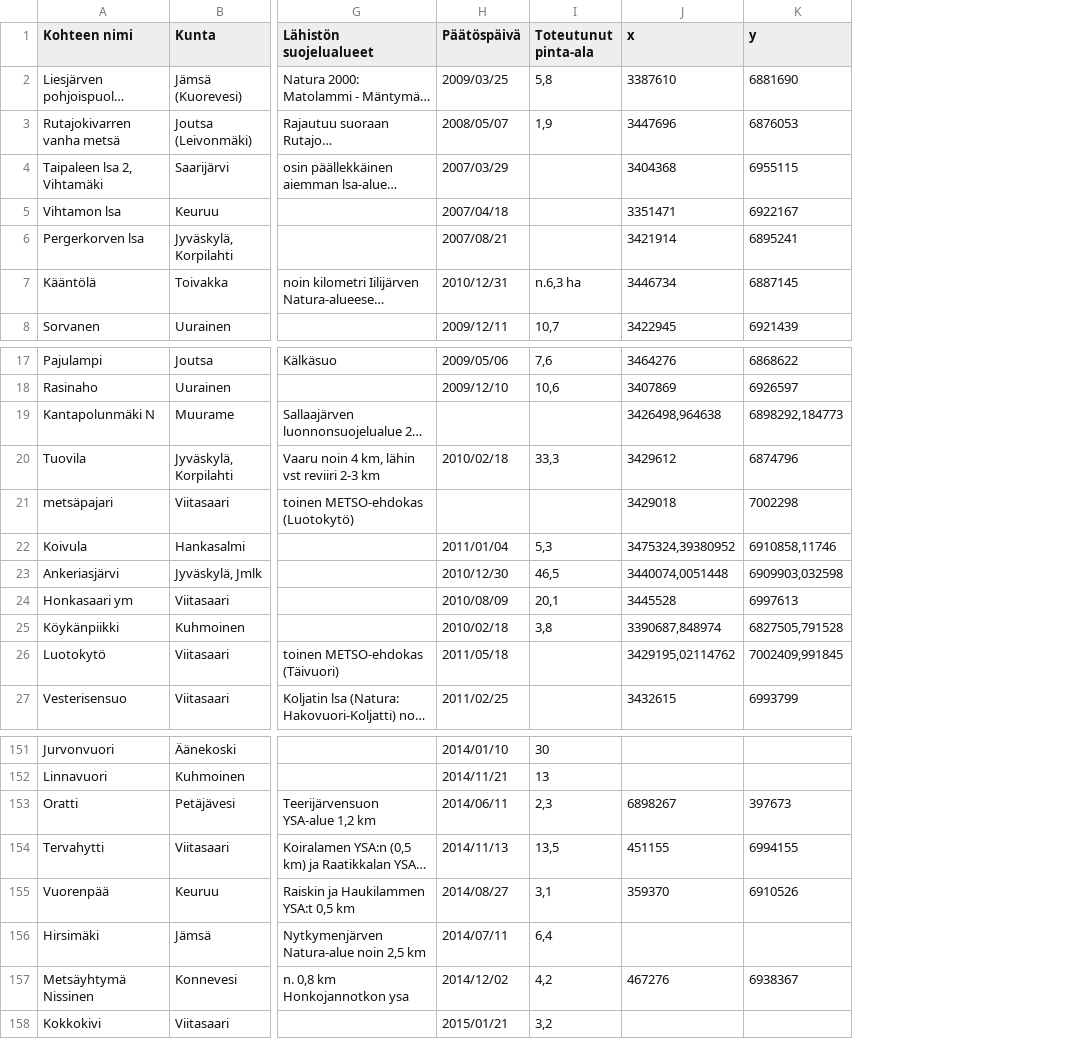
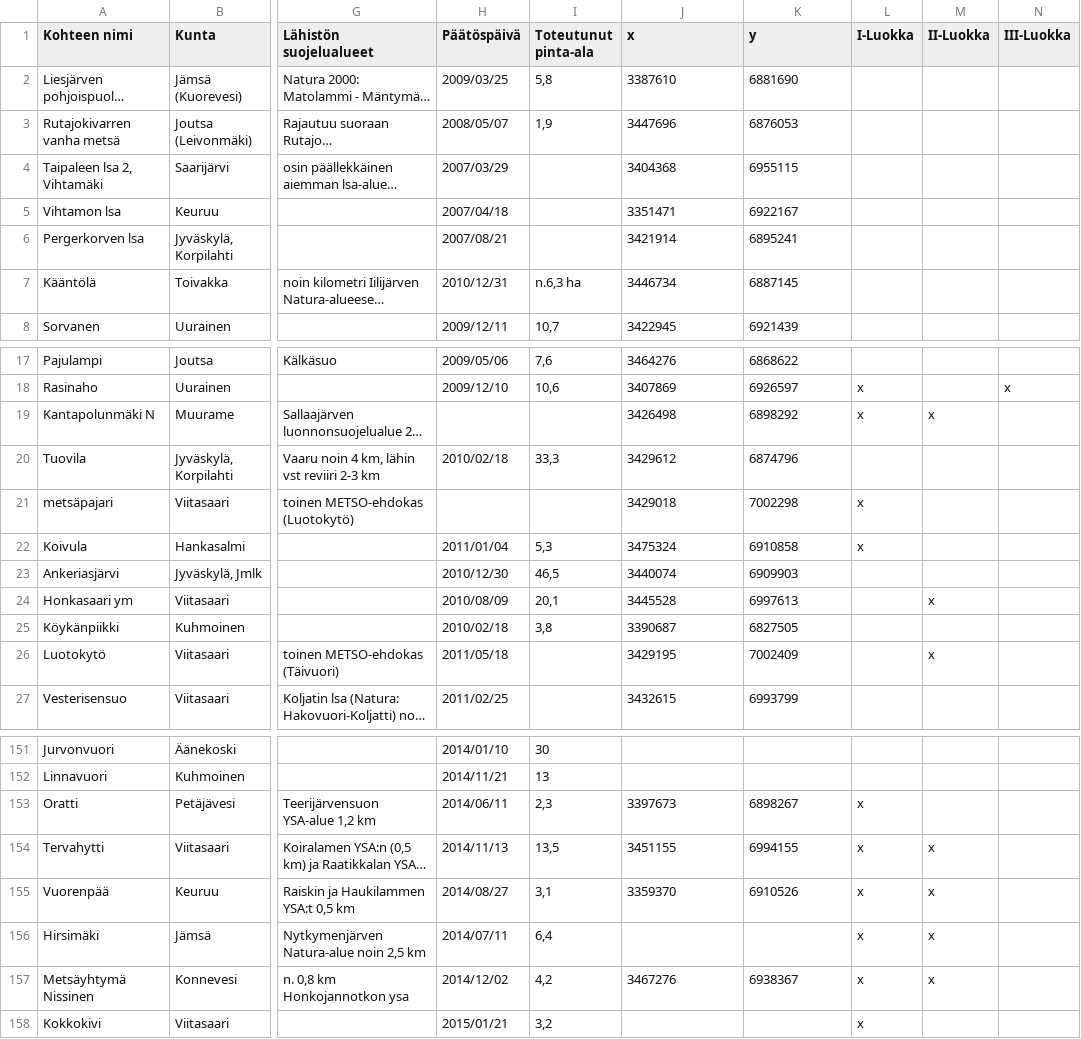
Before and after one commit to Koalha/bdm_hackathon, a CSV file: nature_reserve/meta/runsaslahopuustoset_ysat.csv, drawn as a sheet; only a part is shown, gaps mark what is left out; long unchanged cells end in …; the diff covers the shown part only; the diff names each change by its address in the sheet, - before the commit and + after, or states it on an @@ line.

Commit message:
Merged nature reserves

```diff
--- a/nature_reserve/meta/runsaslahopuustoset_ysat.csv
+++ b/nature_reserve/meta/runsaslahopuustoset_ysat.csv
+column L (I-Luokka), rows 18-22: x | x |  | x | x; rows 153-158: all x
+column M (II-Luokka), rows 19-26: x |  |  |  |  | x |  | x; rows 154-157: all x
+column N (III-Luokka), row 18: x
-J19 (x): 3426498,964638
+J19 (x): 3426498
-K19 (y): 6898292,184773
+K19 (y): 6898292
-J22 (x): 3475324,39380952
+J22 (x): 3475324
-K22 (y): 6910858,11746
+K22 (y): 6910858
-J23 (x): 3440074,0051448
+J23 (x): 3440074
-K23 (y): 6909903,032598
+K23 (y): 6909903
-J25 (x): 3390687,848974
+J25 (x): 3390687
-K25 (y): 6827505,791528
+K25 (y): 6827505
-J26 (x): 3429195,02114762
+J26 (x): 3429195
-K26 (y): 7002409,991845
+K26 (y): 7002409
-J153 (x): 6898267
+J153 (x): 3397673
-K153 (y): 397673
+K153 (y): 6898267
-J154 (x): 451155
+J154 (x): 3451155
-J155 (x): 359370
+J155 (x): 3359370
-J157 (x): 467276
+J157 (x): 3467276
```
Also changed, not shown: 25 edited cells elsewhere in this file, 13 other files.
